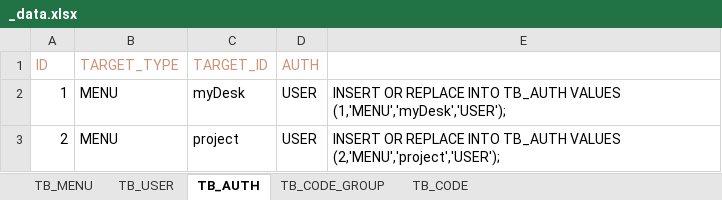
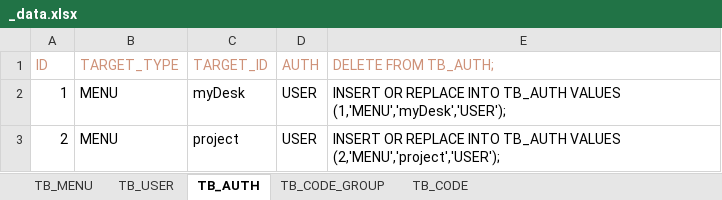
Before and after one commit to jys5619/qe, an Excel workbook: src-electron/sqllite3/sql/sqllite/init/_data.xlsx, sheet TB_AUTH, drawn as a sheet; only a part is shown; values as stored, in another font and other column widths than the file's, no borders; the diff names each change by its address in the sheet, - before the commit and + after, or states it on an @@ line.

```diff
--- a/src-electron/sqllite3/sql/sqllite/init/_data.xlsx (sheet TB_AUTH)
+++ b/src-electron/sqllite3/sql/sqllite/init/_data.xlsx (sheet TB_AUTH)
-E1: (empty)
+E1: DELETE FROM TB_AUTH;
```
Also changed, not shown: sheet TB_MENU, 58 other files.
